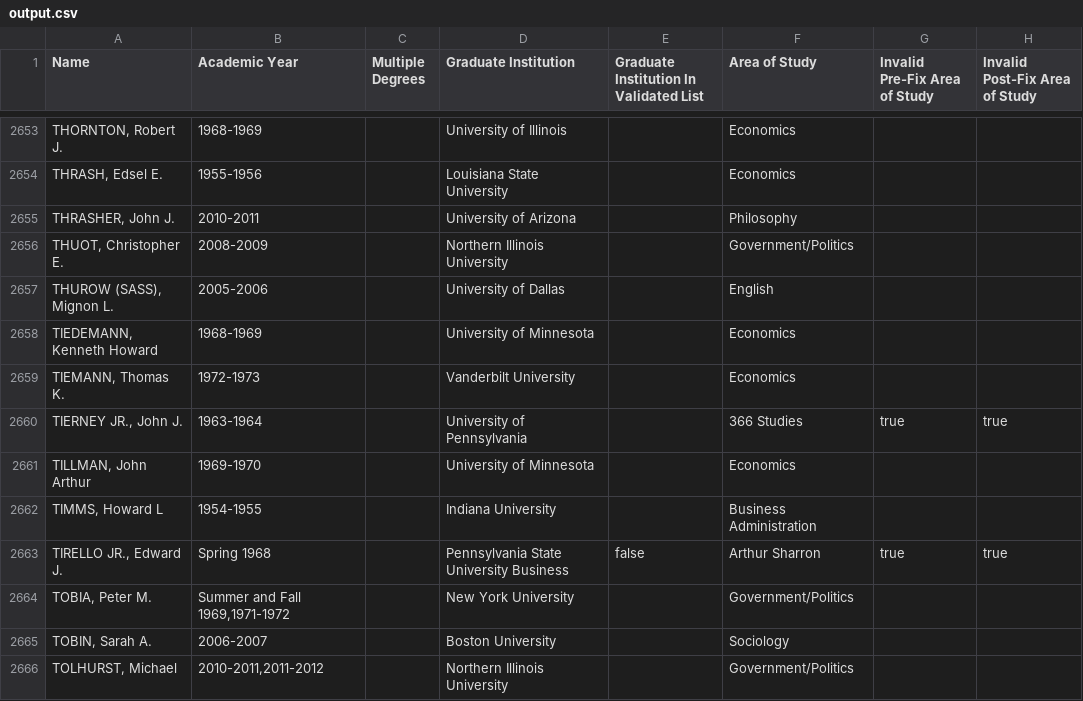
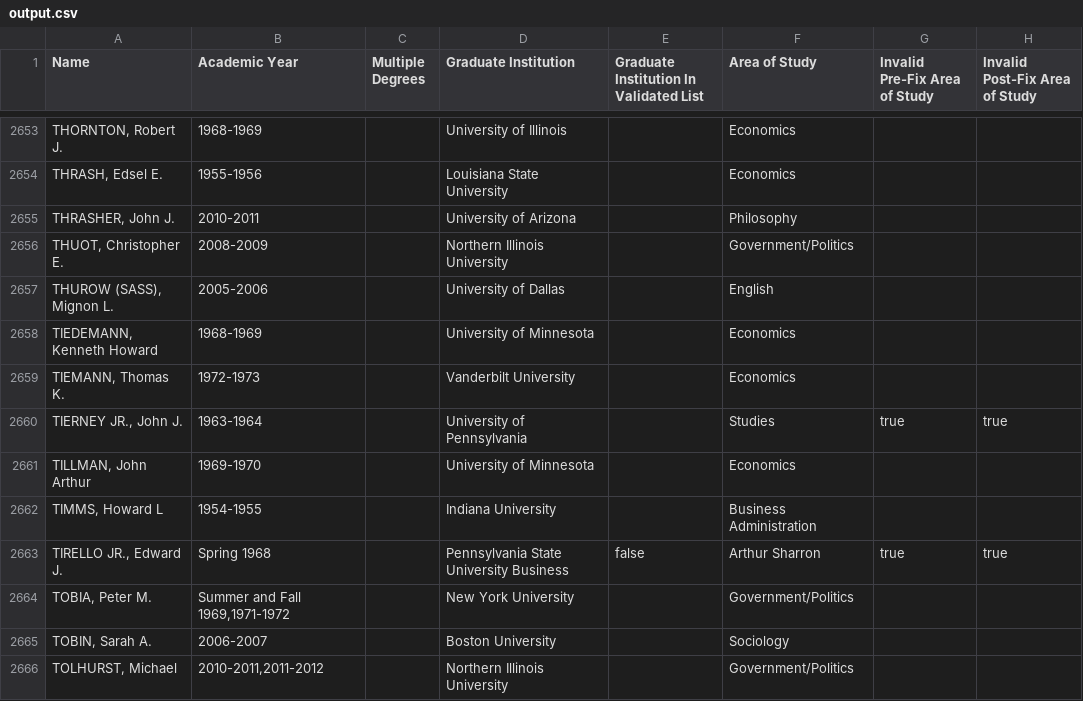
Before and after one commit to Vandivier/data-science-practice, a CSV file: js/earhart-fellows/output.csv, drawn as a sheet; only a part is shown, gaps mark what is left out; the diff covers the shown part only; the diff names each change by its address in the sheet, - before the commit and + after, or states it on an @@ line.

```diff
--- a/js/earhart-fellows/output.csv
+++ b/js/earhart-fellows/output.csv
-F2660 (Area of Study): 366 Studies
+F2660 (Area of Study): Studies
```
Also changed, not shown: 38 edited cells elsewhere in this file, 1 other file.
